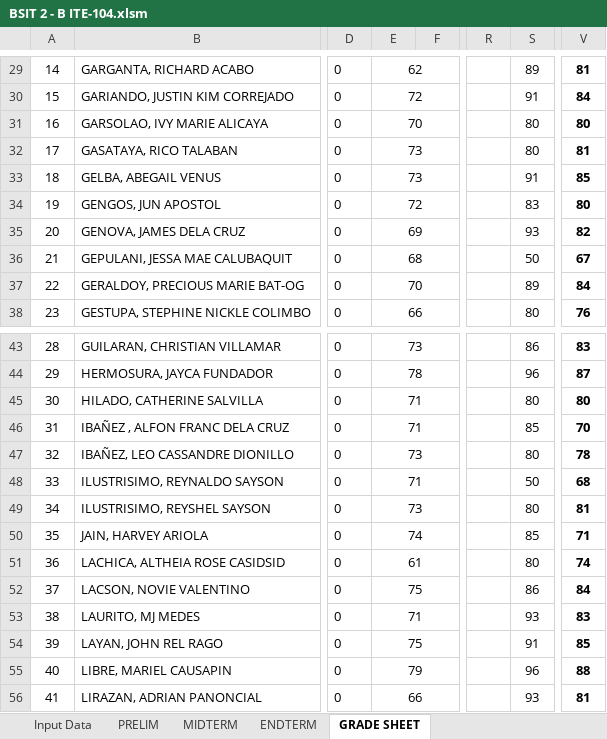
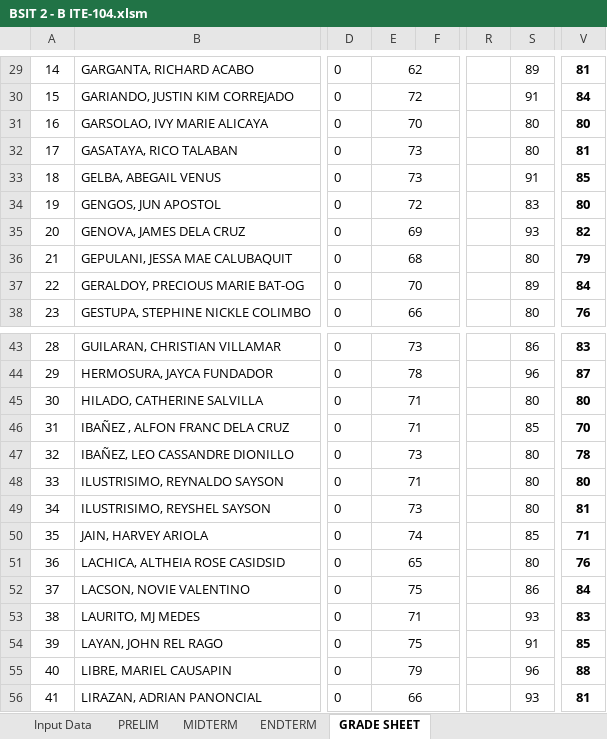
Before and after one commit to glenntheprogrammer/class_record2nd2026, an Excel workbook: BSIT 2 - B ITE-104.xlsm, sheet GRADE SHEET, drawn as a sheet; only a part is shown, gaps mark what is left out; values as stored, in another font and other column widths than the file's, no borders; charts and pictures and conditional formats not drawn; the diff names each change by its address in the sheet, - before the commit and + after, or states it on an @@ line.

```diff
--- a/BSIT 2 - B ITE-104.xlsm (sheet GRADE SHEET)
+++ b/BSIT 2 - B ITE-104.xlsm (sheet GRADE SHEET)
-S36: 50
+S36: 80
-V36: 67
+V36: 79
-S48: 50
+S48: 80
-V48: 68
+V48: 80
-E51: 61
+E51: 65
-V51: 74
+V51: 76
```
Also changed, not shown: sheet ENDTERM, sheet PRELIM, charts or pictures, BSIT 2 - A GE12.xlsm, BSIT 2 - B GE12.xlsm, 3 other files.
